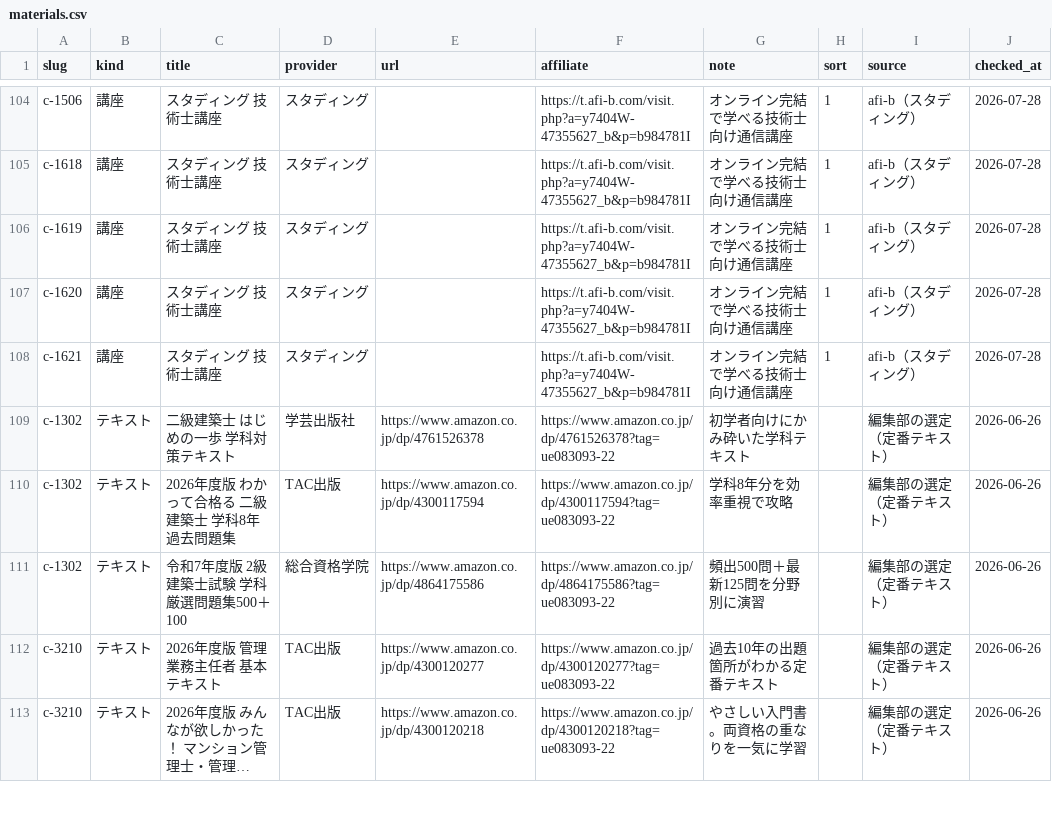
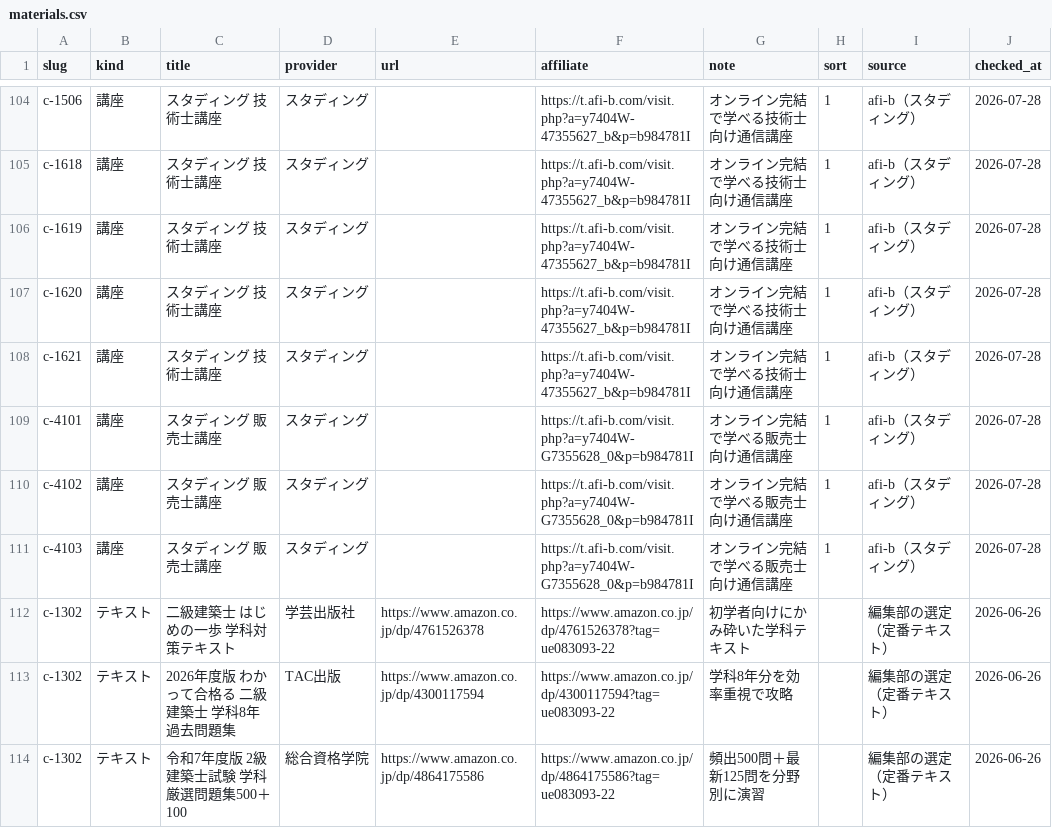
Before and after one commit to takkenshiken2026-sudo/shikaku-master, a CSV file: data/materials.csv, drawn as a sheet; only a part is shown, gaps mark what is left out; the shorter side is filled out with more unchanged rows; long unchanged cells end in ….

```diff
--- a/data/materials.csv
+++ b/data/materials.csv
@@ -108,2 +108,5 @@ c-1620,講座,スタディング 技術士講座,スタディング,,https://t.a
 c-1621,講座,スタディング 技術士講座,スタディング,,https://t.afi-b.com/visit.php?a=y7404W-47355627_b&p=b984781I,オンライン完結で学べる技術士向け通信講座,1,afi-b（スタディング）,2026-07-28
+c-4101,講座,スタディング 販売士講座,スタディング,,https://t.afi-b.com/visit.php?a=y7404W-G7355628_0&p=b984781I,オンライン完結で学べる販売士向け通信講座,1,afi-b（スタディング）,2026-07-28
+c-4102,講座,スタディング 販売士講座,スタディング,,https://t.afi-b.com/visit.php?a=y7404W-G7355628_0&p=b984781I,オンライン完結で学べる販売士向け通信講座,1,afi-b（スタディング）,2026-07-28
+c-4103,講座,スタディング 販売士講座,スタディング,,https://t.afi-b.com/visit.php?a=y7404W-G7355628_0&p=b984781I,オンライン完結で学べる販売士向け通信講座,1,afi-b（スタディング）,2026-07-28
 c-1302,テキスト,二級建築士 はじめの一歩 学科対策テキスト,学芸出版社,https://www.amazon.co.jp/dp/4761526378,https://www.amazon.co.jp/dp/4761526378?tag=ue083093-22,初学者向けにかみ砕いた学科テキスト,,編集部の選定（定番テキスト）,2026-06-26
```
Also changed, not shown: 5 other files.
